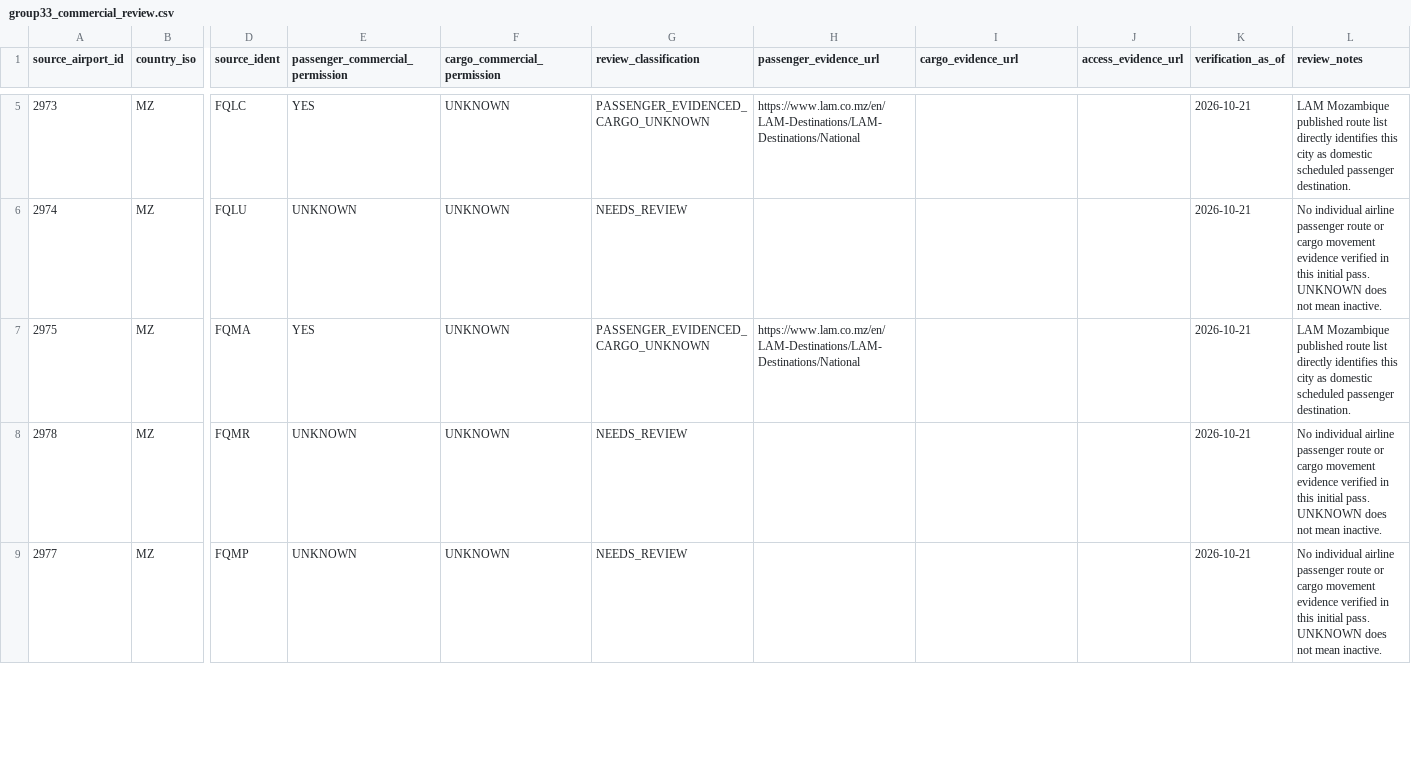
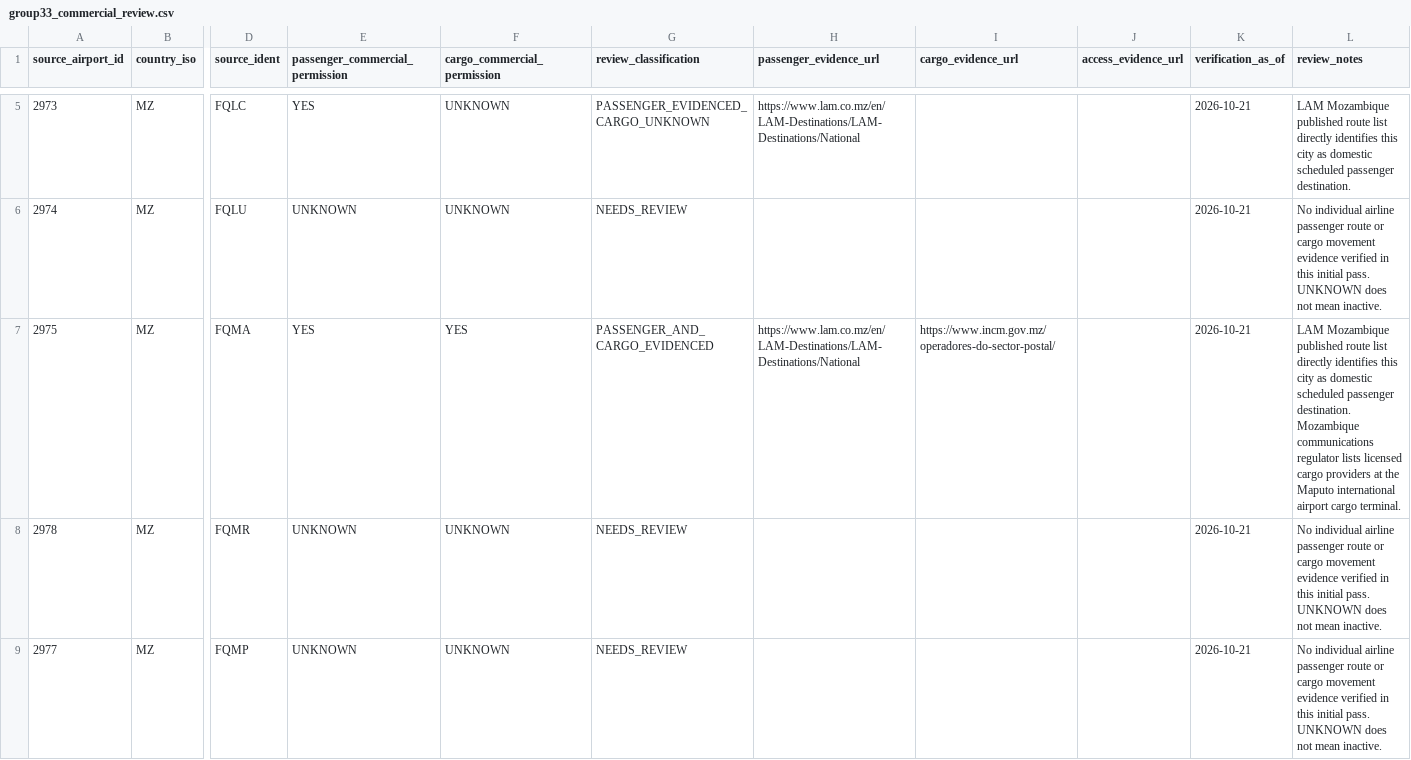
Before and after one commit to bracko87/Airlinerra, a CSV file: data/airports/commercial/group33/group33_commercial_review.csv, drawn as a sheet; only a part is shown, gaps mark what is left out; the diff covers the shown part only; the diff names each change by its address in the sheet, - before the commit and + after, or states it on an @@ line.

Commit message:
fix(airports): add independently sourced Group 33 freight activity

```diff
--- a/data/airports/commercial/group33/group33_commercial_review.csv
+++ b/data/airports/commercial/group33/group33_commercial_review.csv
-F7 (cargo_commercial_permission): UNKNOWN
+F7 (cargo_commercial_permission): YES
-G7 (review_classification): PASSENGER_EVIDENCED_CARGO_UNKNOWN
+G7 (review_classification): PASSENGER_AND_CARGO_EVIDENCED
-I7 (cargo_evidence_url): (empty)
+I7 (cargo_evidence_url): https://www.incm.gov.mz/operadores-do-sector-postal/
-L7 (review_notes): …passenger destination.
+L7 (review_notes): …passenger destination. Mozambique communications regulator lists licensed cargo providers at the Maputo international airport cargo terminal.
```
Also changed, not shown: 8 edited cells elsewhere in this file.
